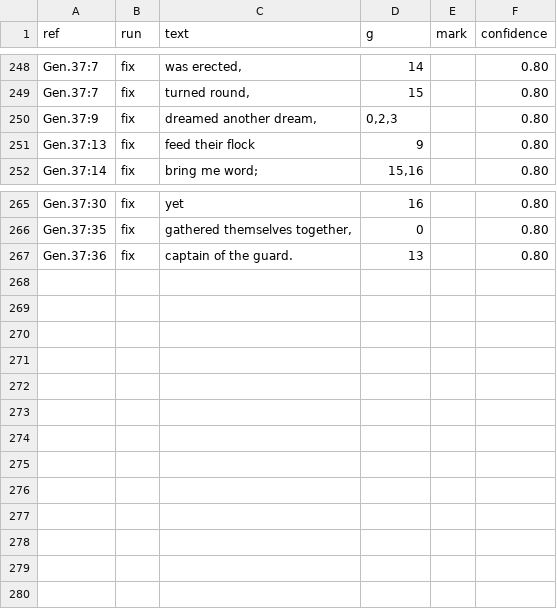
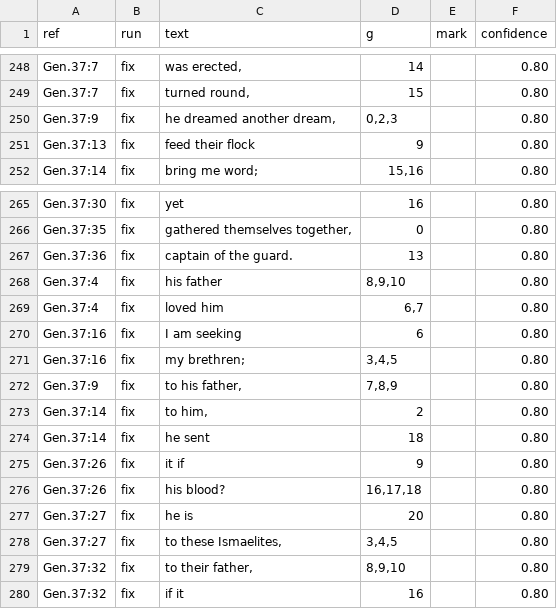
Before and after one commit to Jonathan-A-White/lampas, a TSV file: data/lxx/align/gen-37.tsv, drawn as a sheet; only a part is shown, gaps mark what is left out.

```diff
--- a/data/lxx/align/gen-37.tsv
+++ b/data/lxx/align/gen-37.tsv
@@ -249,3 +249,3 @@ Gen.37:7	fix	was erected,	14		0.80
 Gen.37:7	fix	turned round,	15		0.80
-Gen.37:9	fix	dreamed another dream,	0,2,3		0.80
+Gen.37:9	fix	he dreamed another dream,	0,2,3		0.80
 Gen.37:13	fix	feed their flock	9		0.80
@@ -267 +267,14 @@ Gen.37:35	fix	gathered themselves together,	0		0.80
 Gen.37:36	fix	captain of the guard.	13		0.80
+Gen.37:4	fix	his father	8,9,10		0.80
+Gen.37:4	fix	loved him	6,7		0.80
+Gen.37:16	fix	I am seeking	6		0.80
+Gen.37:16	fix	my brethren;	3,4,5		0.80
+Gen.37:9	fix	to his father,	7,8,9		0.80
+Gen.37:14	fix	to him,	2		0.80
+Gen.37:14	fix	he sent	18		0.80
+Gen.37:26	fix	it if	9		0.80
+Gen.37:26	fix	his blood?	16,17,18		0.80
+Gen.37:27	fix	he is	20		0.80
+Gen.37:27	fix	to these Ismaelites,	3,4,5		0.80
+Gen.37:32	fix	to their father,	8,9,10		0.80
+Gen.37:32	fix	if it	16		0.80
```
Also changed, not shown: data/lxx/align/gen-38.tsv, data/lxx/align/gen-39.tsv, 1 other file.
